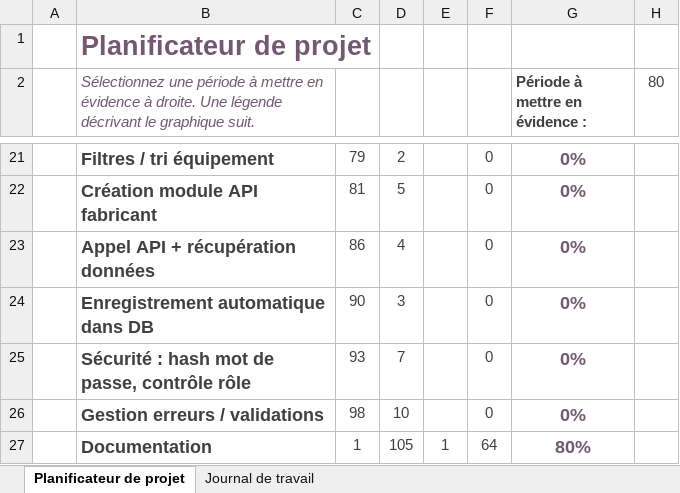
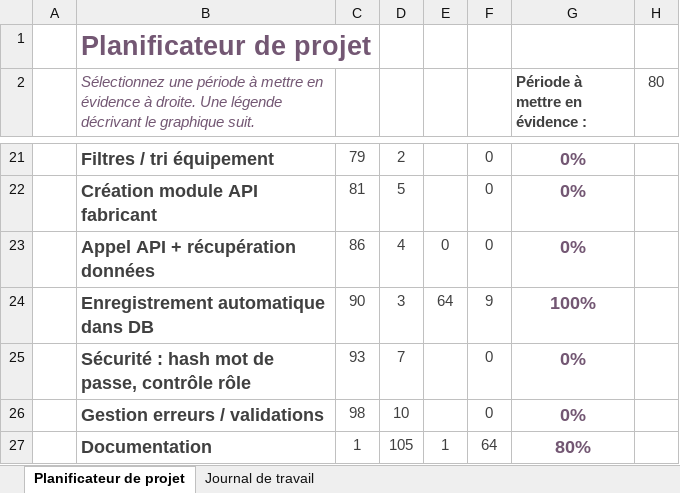
Before and after one commit to jimmylamcpnv/pre-tpi-, an Excel workbook: Documentations/Planning-Journal_de_travail-TPI-Jimmy.xlsx, sheet Planificateur de projet, drawn as a sheet; only a part is shown, gaps mark what is left out; values as stored, in another font and other column widths than the file's, no borders; conditional formats not drawn; the diff names each change by its address in the sheet, - before the commit and + after, or states it on an @@ line.

```diff
--- a/Documentations/Planning-Journal_de_travail-TPI-Jimmy.xlsx (sheet Planificateur de projet)
+++ b/Documentations/Planning-Journal_de_travail-TPI-Jimmy.xlsx (sheet Planificateur de projet)
-E23: (empty)
+E23: 0
-E24: (empty)
+E24: 64
-F24: 0
+F24: 9
-G24 (Période à mettre en évidence :): 0%
+G24 (Période à mettre en évidence :): 100%
```
Also changed, not shown: sheet Journal de travail, 1 other file.
